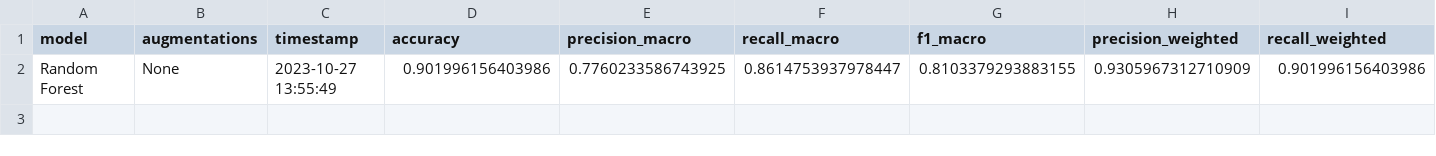
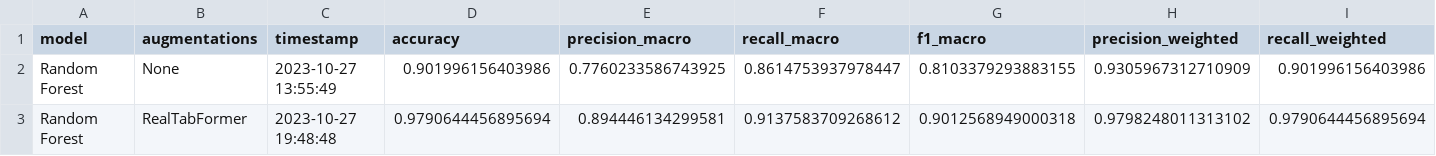
Before and after one commit to Tiago1Ribeiro/tabular_data_augmentation, a CSV file: results/metrics/randomforest.csv, drawn as a sheet; only a part is shown; rows hold the shown columns only; the diff names each change by its address in the sheet, - before the commit and + after, or states it on an @@ line.

```diff
--- a/results/metrics/randomforest.csv
+++ b/results/metrics/randomforest.csv
+row 3: Random Forest | RealTabFormer | 2023-10-27 19:48:48 | 0.9790644456895694 | 0.894446134299581 | 0.9137583709268612 | 0.9012568949000318 | 0.9798248011313102 | 0.9790644456895694
```
Also changed, not shown: 2 other files.
